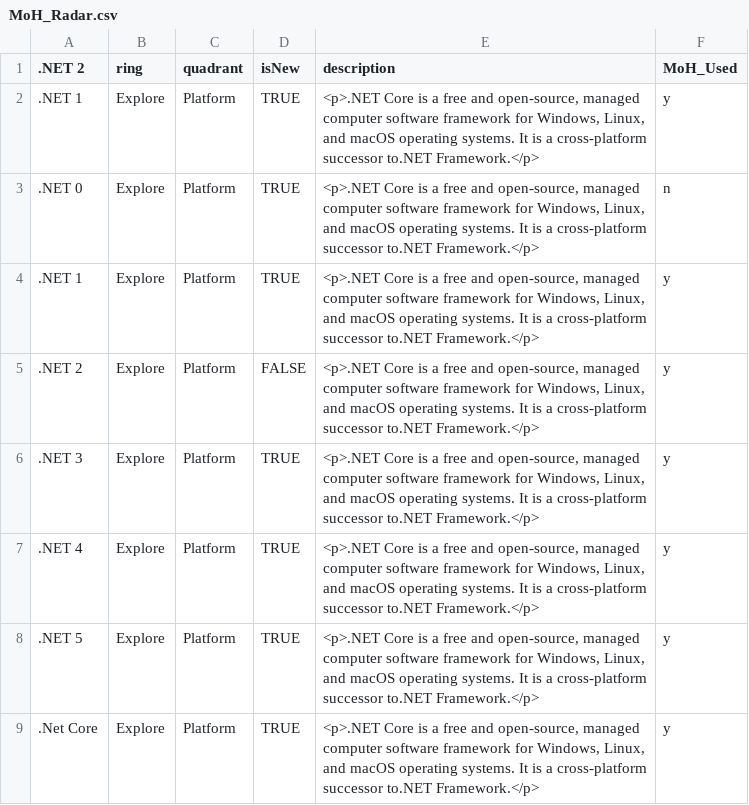
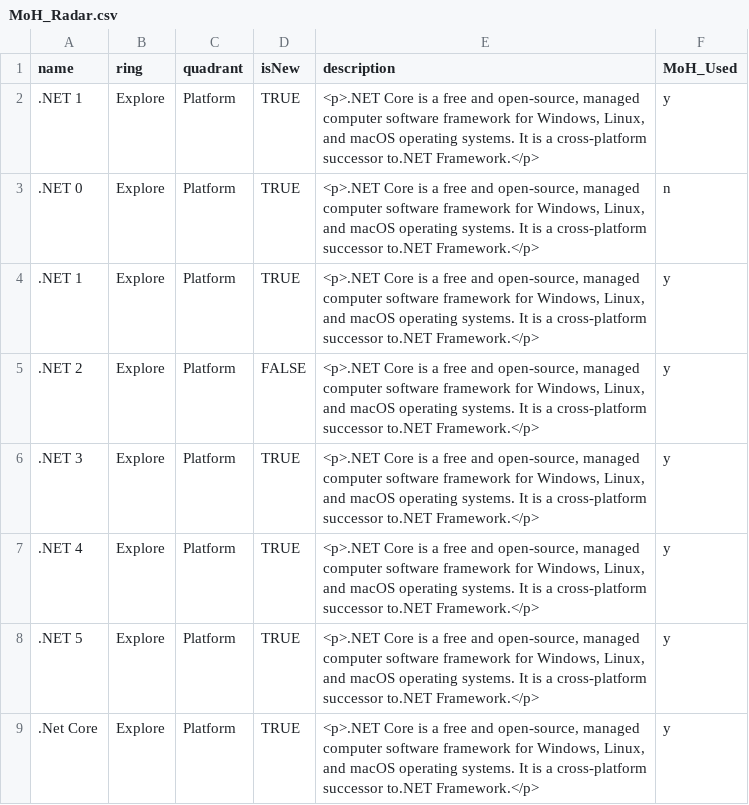
Before and after one commit to bcgov/moh-RADAR, a CSV file: MoH_Radar.csv, drawn as a sheet.

Commit message:
Add files via upload

```diff
--- a/MoH_Radar.csv
+++ b/MoH_Radar.csv
@@ -1,2 +1,2 @@
-.NET 2,ring,quadrant,isNew,description,MoH_Used
+name,ring,quadrant,isNew,description,MoH_Used
 .NET 1,Explore,Platform,TRUE,"<p>.NET Core is a free and open-source, managed computer software framework for Windows, Linux, and macOS operating systems. It is a cross-platform successor to.NET Framework.</p>",y
```
